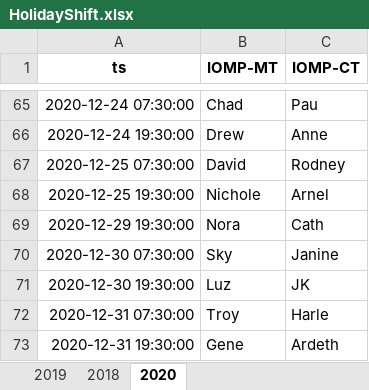
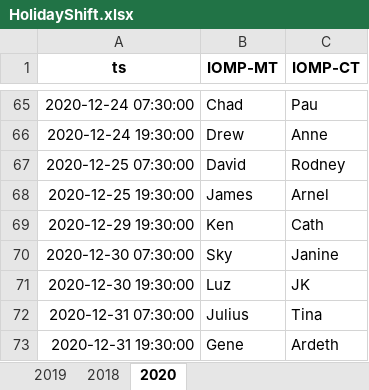
Before and after one commit to merylljv/monitoring, an Excel workbook: HolidayShift.xlsx, sheet 2020, drawn as a sheet; only a part is shown, gaps mark what is left out; values as stored, in another font and other column widths than the file's, no borders; the diff names each change by its address in the sheet, - before the commit and + after, or states it on an @@ line.

```diff
--- a/HolidayShift.xlsx (sheet 2020)
+++ b/HolidayShift.xlsx (sheet 2020)
-B68 (IOMP-MT): Nichole
+B68 (IOMP-MT): James
-B69 (IOMP-MT): Nora
+B69 (IOMP-MT): Ken
-B72 (IOMP-MT): Troy
+B72 (IOMP-MT): Julius
-C72 (IOMP-CT): Harle
+C72 (IOMP-CT): Tina
```
Also changed, not shown: MonitoringShift.xlsx, ShiftCount.xlsx, 6 other files.
